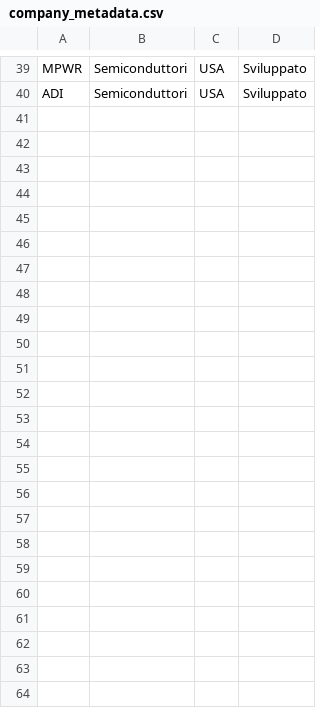
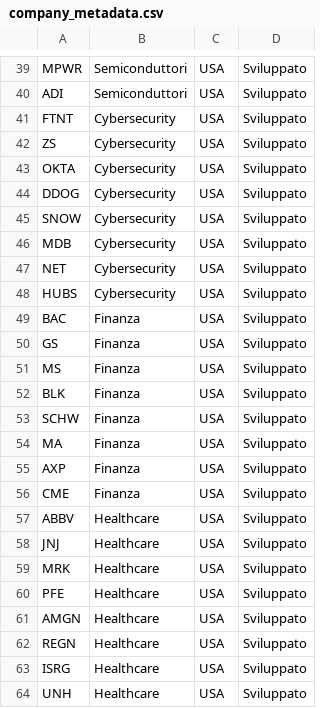
Before and after one commit to edo-web3000/dashboard-azioni, a CSV file: data/company_metadata.csv, drawn as a sheet; only a part is shown, gaps mark what is left out.

Commit message:
Update company_metadata.csv

```diff
--- a/data/company_metadata.csv
+++ b/data/company_metadata.csv
@@ -40 +40,25 @@ MPWR,Semiconduttori,USA,Sviluppato
 ADI,Semiconduttori,USA,Sviluppato
+FTNT,Cybersecurity,USA,Sviluppato
+ZS,Cybersecurity,USA,Sviluppato
+OKTA,Cybersecurity,USA,Sviluppato
+DDOG,Cybersecurity,USA,Sviluppato
+SNOW,Cybersecurity,USA,Sviluppato
+MDB,Cybersecurity,USA,Sviluppato
+NET,Cybersecurity,USA,Sviluppato
+HUBS,Cybersecurity,USA,Sviluppato
+BAC,Finanza,USA,Sviluppato
+GS,Finanza,USA,Sviluppato
+MS,Finanza,USA,Sviluppato
+BLK,Finanza,USA,Sviluppato
+SCHW,Finanza,USA,Sviluppato
+MA,Finanza,USA,Sviluppato
+AXP,Finanza,USA,Sviluppato
+CME,Finanza,USA,Sviluppato
+ABBV,Healthcare,USA,Sviluppato
+JNJ,Healthcare,USA,Sviluppato
+MRK,Healthcare,USA,Sviluppato
+PFE,Healthcare,USA,Sviluppato
+AMGN,Healthcare,USA,Sviluppato
+REGN,Healthcare,USA,Sviluppato
+ISRG,Healthcare,USA,Sviluppato
+UNH,Healthcare,USA,Sviluppato
```
